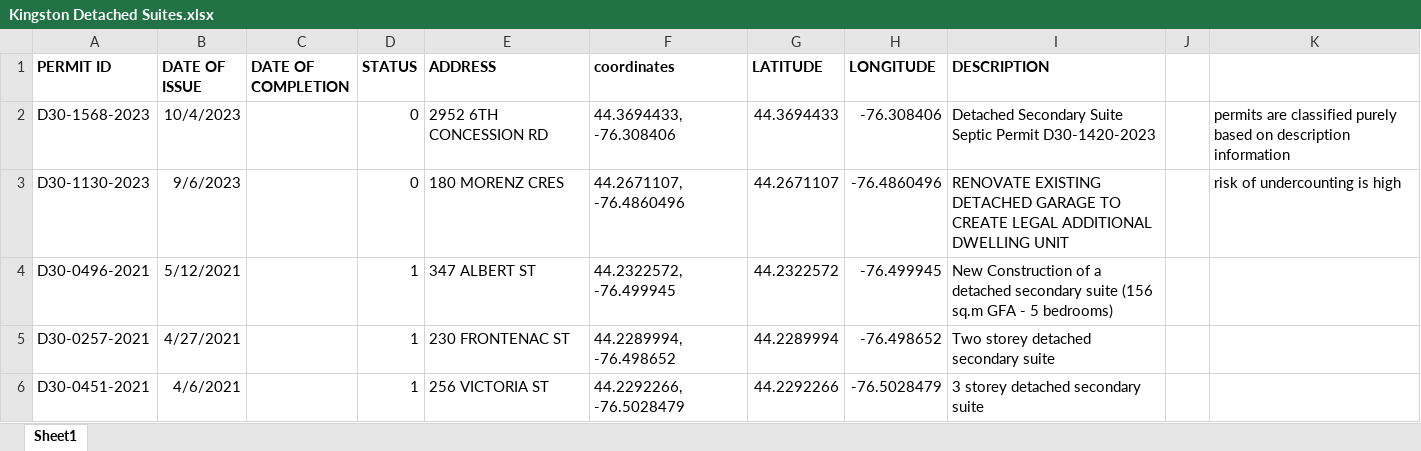
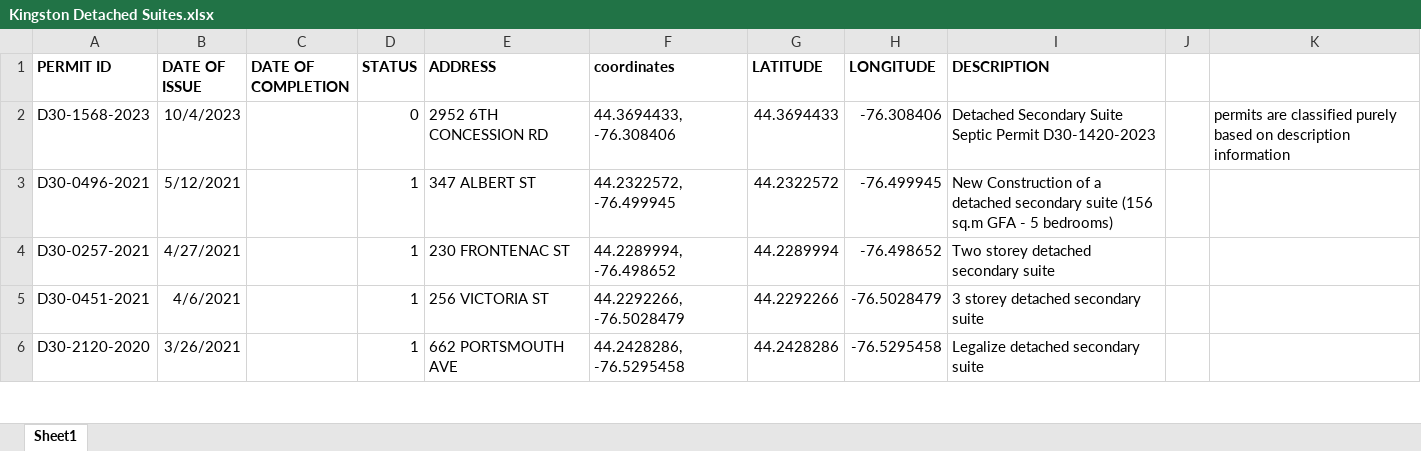
Before and after one commit to schoolofcities/gentle-density, an Excel workbook: data/canadian-cities/Kingston/Kingston Detached Suites.xlsx, sheet Sheet1, drawn as a sheet; only a part is shown; the shorter side is filled out with more unchanged rows; values as stored, in another font and other column widths than the file's, no borders; charts and pictures not drawn; the diff names each change by its address in the sheet, - before the commit and + after, or states it on an @@ line.

Commit message:
fix kingston

```diff
--- a/data/canadian-cities/Kingston/Kingston Detached Suites.xlsx (sheet Sheet1)
+++ b/data/canadian-cities/Kingston/Kingston Detached Suites.xlsx (sheet Sheet1)
-row 3: D30-1130-2023 | 9/6/2023 |  | 0 | 180 MORENZ CRES | 44.2671107, -76.4860496 | 44.2671107 | -76.4860496 | RENOVATE EXISTING DETACHED GARAGE TO CREATE LEGAL ADDITIONAL DWELLING UNIT |  | risk of undercounting is high
```
Also changed, not shown: charts or pictures, static/canadian-cities/Kingston/Kingston Detached Suites.xlsx, 3 other files.
